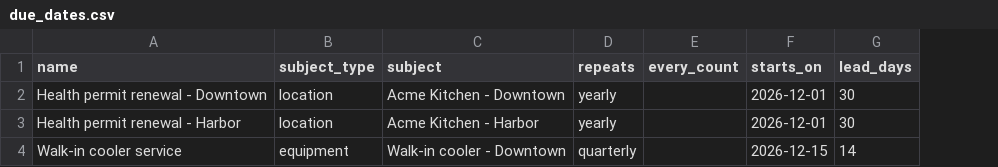
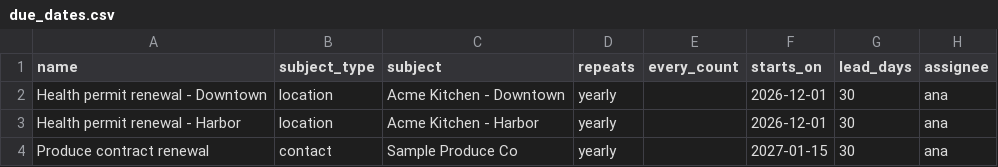
Before and after one commit to ticoteam/tico, a CSV file: backend/demo_data/kitchen/due_dates.csv, drawn as a sheet; removed rows and columns are numbered as before the commit, all else as after; the diff names each change by its address in the sheet, - before the commit and + after, or states it on an @@ line.

```diff
--- a/backend/demo_data/kitchen/due_dates.csv
+++ b/backend/demo_data/kitchen/due_dates.csv
+column H (assignee), rows 2-3: ana | ana
-row 4: Walk-in cooler service | equipment | Walk-in cooler - Downtown | quarterly |  | 2026-12-15 | 14
+row 4: Produce contract renewal | contact | Sample Produce Co | yearly |  | 2027-01-15 | 30 | ana
```
Also changed, not shown: backend/demo_data/works/due_dates.csv, 11 other files.
